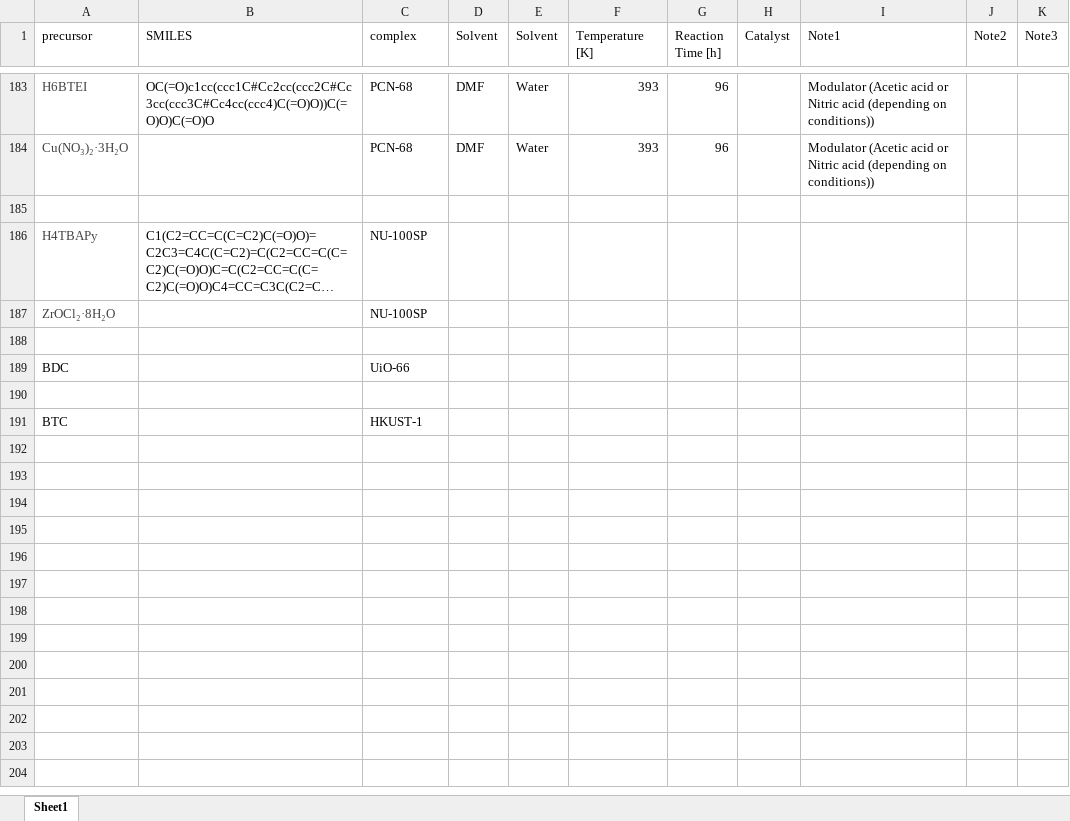
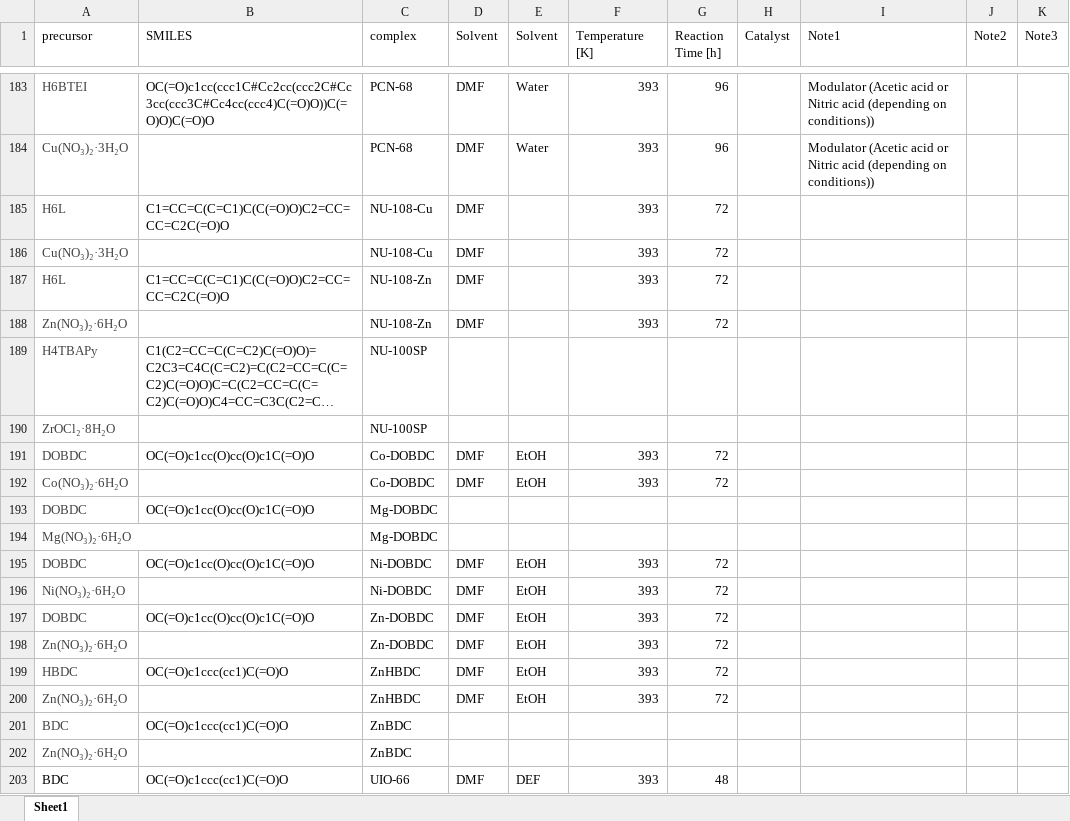
Before and after one commit to by-student-2017/RASPA2-tutorial, an Excel workbook: Tutorial/mof.xlsx, sheet Sheet1, drawn as a sheet; only a part is shown, gaps mark what is left out; long unchanged cells end in …; values as stored, in another font and other column widths than the file's, no borders; removed rows and columns are numbered as before the commit, all else as after; the diff covers the shown part only; the diff names each change by its address in the sheet, - before the commit and + after, or states it on an @@ line.

Commit message:
Add files via upload

```diff
--- a/Tutorial/mof.xlsx (sheet Sheet1)
+++ b/Tutorial/mof.xlsx (sheet Sheet1)
-row 185: (empty)
+row 185: H6L | C1=CC=C(C=C1)C(C(=O)O)C2=CC=CC=C2C(=O)O | NU-108-Cu | DMF |  | 393 | 72
+row 186: Cu(NO₃)₂·3H₂O |  | NU-108-Cu | DMF |  | 393 | 72
+row 187: H6L | C1=CC=C(C=C1)C(C(=O)O)C2=CC=CC=C2C(=O)O | NU-108-Zn | DMF |  | 393 | 72
+row 188: Zn(NO₃)₂·6H₂O |  | NU-108-Zn | DMF |  | 393 | 72
-row 191: (empty)
+row 191: DOBDC | OC(=O)c1cc(O)cc(O)c1C(=O)O | Co-DOBDC | DMF | EtOH | 393 | 72
+row 192: Co(NO₃)₂·6H₂O |  | Co-DOBDC | DMF | EtOH | 393 | 72
+row 193: DOBDC | OC(=O)c1cc(O)cc(O)c1C(=O)O | Mg-DOBDC
+row 194: Mg(NO₃)₂·6H₂O |  | Mg-DOBDC
+row 195: DOBDC | OC(=O)c1cc(O)cc(O)c1C(=O)O | Ni-DOBDC | DMF | EtOH | 393 | 72
+row 196: Ni(NO₃)₂·6H₂O |  | Ni-DOBDC | DMF | EtOH | 393 | 72
+row 197: DOBDC | OC(=O)c1cc(O)cc(O)c1C(=O)O | Zn-DOBDC | DMF | EtOH | 393 | 72
+row 198: Zn(NO₃)₂·6H₂O |  | Zn-DOBDC | DMF | EtOH | 393 | 72
+row 199: HBDC | OC(=O)c1ccc(cc1)C(=O)O | ZnHBDC | DMF | EtOH | 393 | 72
+row 200: Zn(NO₃)₂·6H₂O |  | ZnHBDC | DMF | EtOH | 393 | 72
-A201 text colour: black
+A201 text colour: #424242
-B201 (SMILES): (empty)
+B201 (SMILES): OC(=O)c1ccc(cc1)C(=O)O
-C201 (complex): UiO-66
+C201 (complex): ZnBDC
-row 202: (empty)
+row 202: Zn(NO₃)₂·6H₂O |  | ZnBDC
-row 191: BTC |  | HKUST-1
+row 203: BDC | OC(=O)c1ccc(cc1)C(=O)O | UIO-66 | DMF | DEF | 393 | 48
```
Also changed, not shown: 15 added rows elsewhere in this sheet.
